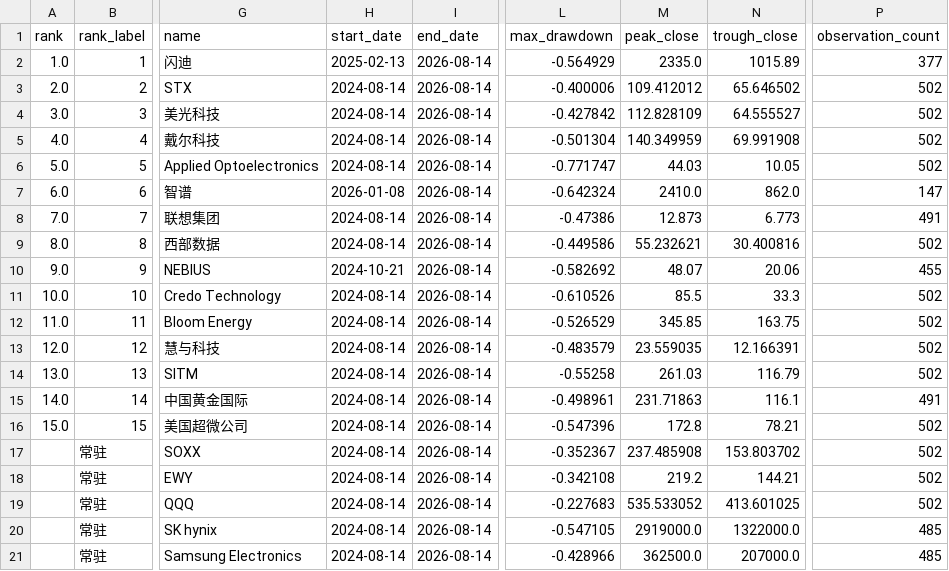
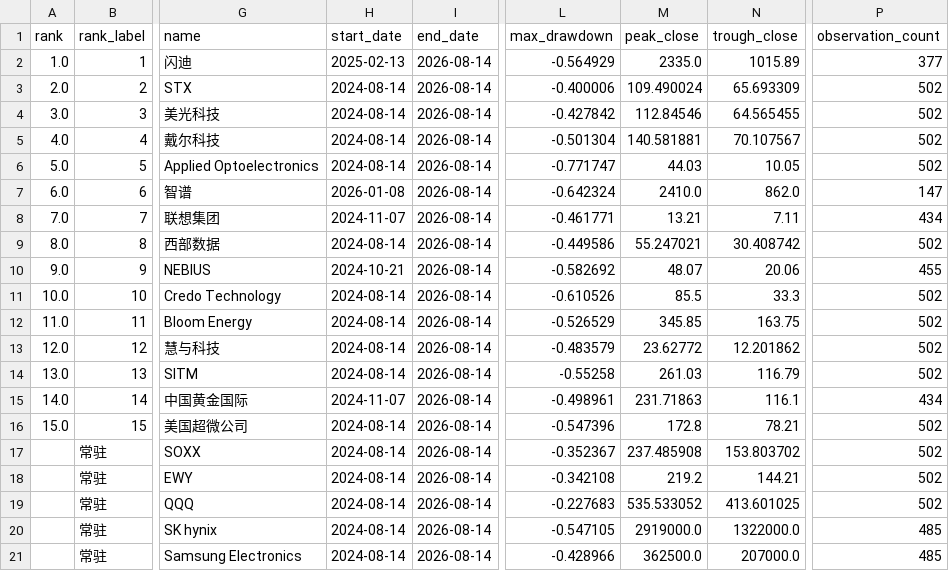
Before and after one commit to dgsirius/momentum_stockpick, a CSV file: docs/long_term_trend_strength/daily_2y_max_drawdown.csv, drawn as a sheet; only a part is shown, gaps mark what is left out; the diff names each change by its address in the sheet, - before the commit and + after, or states it on an @@ line.

```diff
--- a/docs/long_term_trend_strength/daily_2y_max_drawdown.csv
+++ b/docs/long_term_trend_strength/daily_2y_max_drawdown.csv
-M3 (peak_close): 109.412012
+M3 (peak_close): 109.490024
-N3 (trough_close): 65.646502
+N3 (trough_close): 65.693309
-M4 (peak_close): 112.828109
+M4 (peak_close): 112.84546
-N4 (trough_close): 64.555527
+N4 (trough_close): 64.565455
-M5 (peak_close): 140.349959
+M5 (peak_close): 140.581881
-N5 (trough_close): 69.991908
+N5 (trough_close): 70.107567
-H8 (start_date): 2024-08-14
+H8 (start_date): 2024-11-07
-L8 (max_drawdown): -0.47386
+L8 (max_drawdown): -0.461771
-M8 (peak_close): 12.873
+M8 (peak_close): 13.21
-N8 (trough_close): 6.773
+N8 (trough_close): 7.11
-P8 (observation_count): 491
+P8 (observation_count): 434
-M9 (peak_close): 55.232621
+M9 (peak_close): 55.247021
-N9 (trough_close): 30.400816
+N9 (trough_close): 30.408742
-M13 (peak_close): 23.559035
+M13 (peak_close): 23.62772
-N13 (trough_close): 12.166391
+N13 (trough_close): 12.201862
-H15 (start_date): 2024-08-14
+H15 (start_date): 2024-11-07
-P15 (observation_count): 491
+P15 (observation_count): 434
```
Also changed, not shown: 6 other files.
